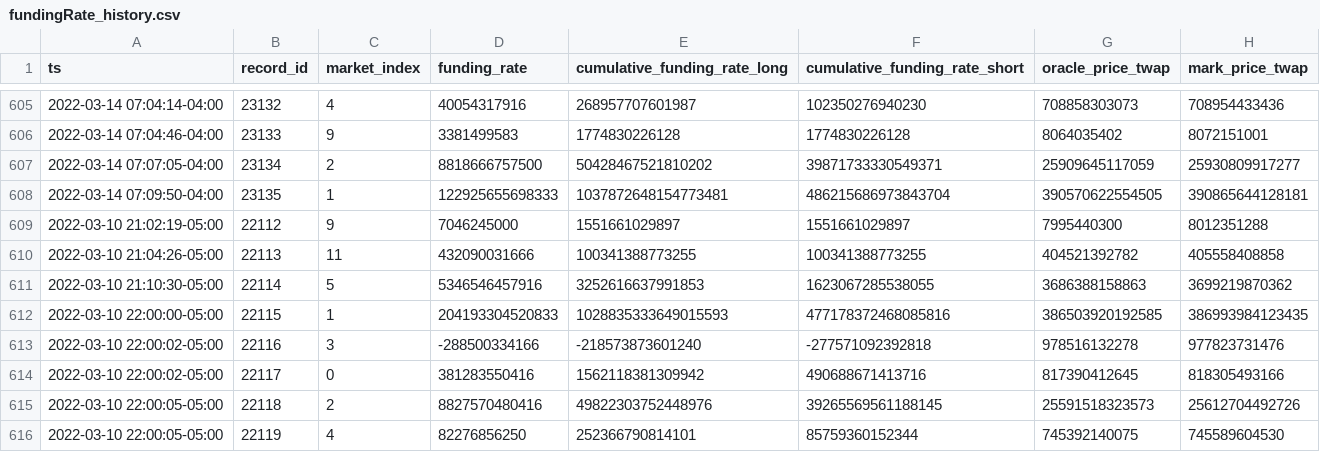
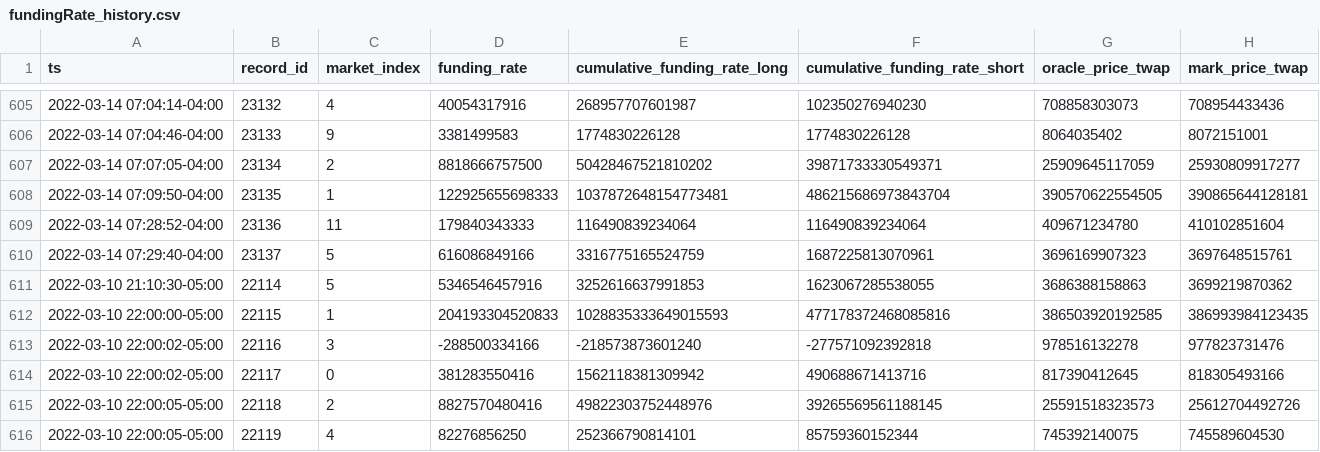
Before and after one commit to lmvdz/drift-flat-data, a CSV file: data/fundingRate_history.csv, drawn as a sheet; only a part is shown, gaps mark what is left out.

```diff
--- a/data/fundingRate_history.csv
+++ b/data/fundingRate_history.csv
@@ -608,4 +608,4 @@ ts,record_id,market_index,funding_rate,cumulative_funding_rate_long,cumulative_f
 2022-03-14 07:09:50-04:00,23135,1,122925655698333,1037872648154773481,486215686973843704,390570622554505,390865644128181
-2022-03-10 21:02:19-05:00,22112,9,7046245000,1551661029897,1551661029897,7995440300,8012351288
-2022-03-10 21:04:26-05:00,22113,11,432090031666,100341388773255,100341388773255,404521392782,405558408858
+2022-03-14 07:28:52-04:00,23136,11,179840343333,116490839234064,116490839234064,409671234780,410102851604
+2022-03-14 07:29:40-04:00,23137,5,616086849166,3316775165524759,1687225813070961,3696169907323,3697648515761
 2022-03-10 21:10:30-05:00,22114,5,5346546457916,3252616637991853,1623067285538055,3686388158863,3699219870362
```
Also changed, not shown: data/deposit_history.csv, data/fundingPayment_history.csv, 5 other files.
